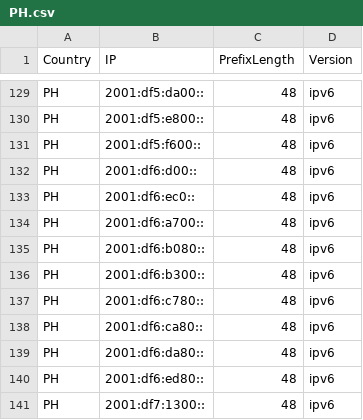
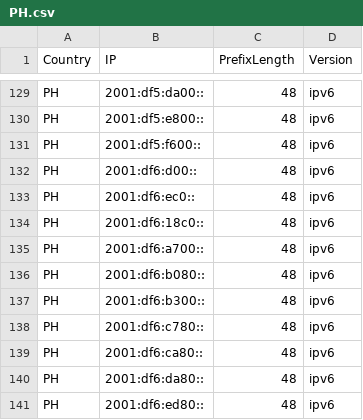
Before and after one commit to HotCakeX/Official-IANA-IP-blocks, a CSV file: CSV/IPV6/PH.csv, drawn as a sheet; only a part is shown, gaps mark what is left out; the shorter side is filled out with more unchanged rows; the diff names each change by its address in the sheet, - before the commit and + after, or states it on an @@ line.

Commit message:
updating sources and list

```diff
--- a/CSV/IPV6/PH.csv
+++ b/CSV/IPV6/PH.csv
+row 134: PH | 2001:df6:18c0:: | 48 | ipv6
```
Also changed, not shown: 12 other files.
